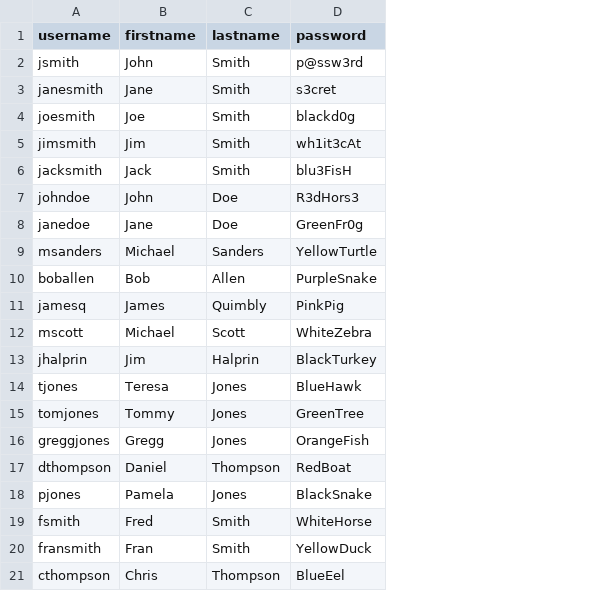
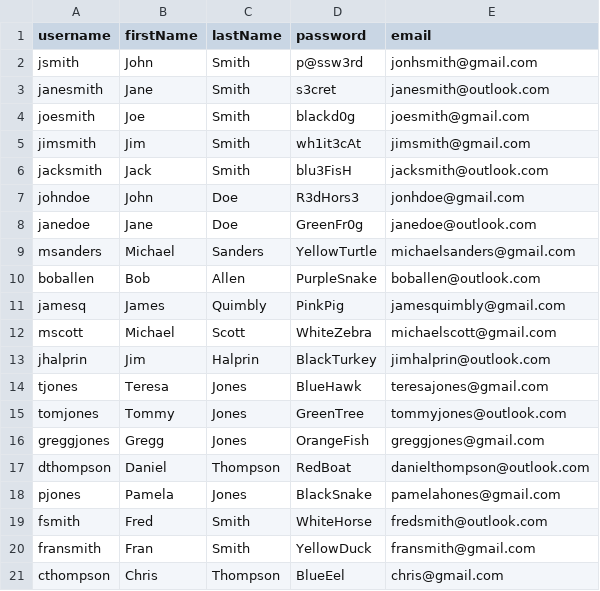
Before and after one commit to hd-esteban/jr-nestjs-user-api-test, a CSV file: seed-data/users.csv, drawn as a sheet; the diff names each change by its address in the sheet, - before the commit and + after, or states it on an @@ line.

Commit message:
User API fixed

```diff
--- a/seed-data/users.csv
+++ b/seed-data/users.csv
+column E (email), rows 2-21: jonhsmith@gmail.com | janesmith@outlook.com | joesmith@gmail.com | jimsmith@gmail.com | jacksmith@outlook.com | jonhdoe@gmail.com | janedoe@outlook.com | michaelsanders@gmail.com | boballen@outlook.com | jamesquimbly@gmail.com | michaelscott@gmail.com | jimhalprin@outlook.com | teresajones@gmail.com | tommyjones@outlook.com | greggjones@gmail.com | danielthompson@outlook.com | pamelahones@gmail.com | fredsmith@outlook.com | fransmith@gmail.com | chris@gmail.com
-B1: firstname
+B1: firstName
-C1: lastname
+C1: lastName
```
Also changed, not shown: 11 other files.
